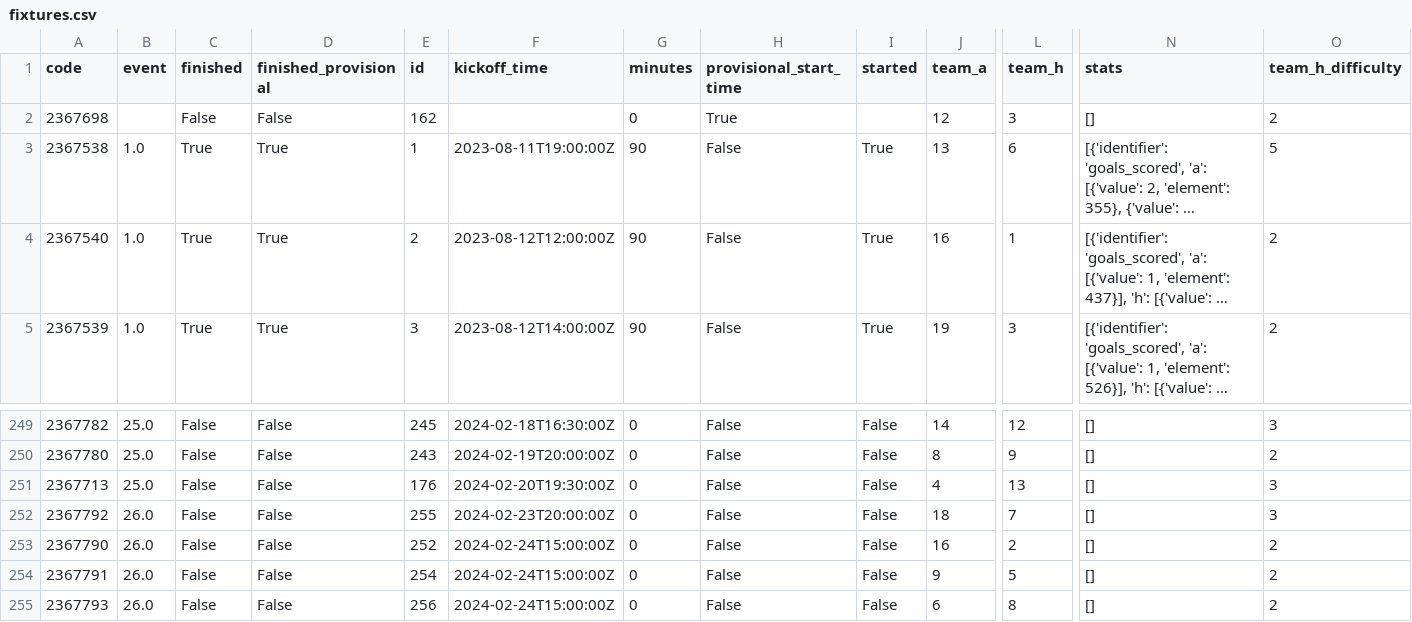
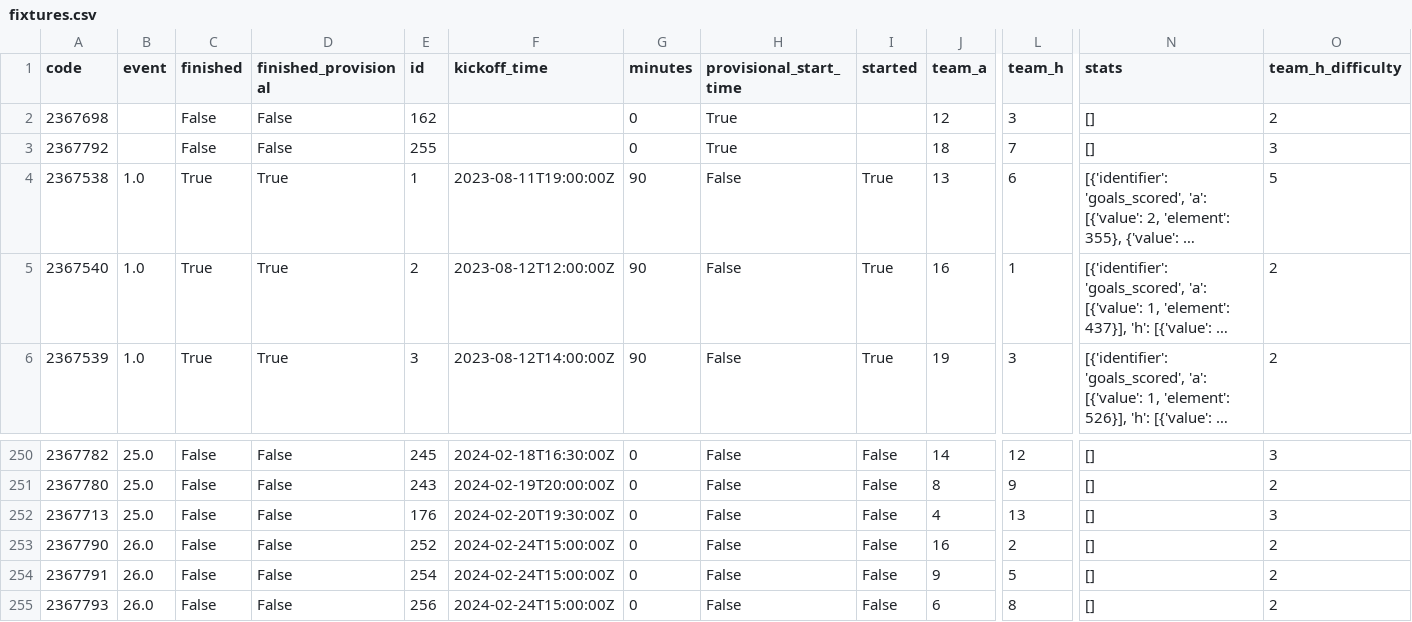
Before and after one commit to romantictheorist/FPL-Optimization, a CSV file: data/raw/gw_21/fixtures.csv, drawn as a sheet; only a part is shown, gaps mark what is left out; long unchanged cells end in …; removed rows and columns are numbered as before the commit, all else as after; rows hold the shown columns only; the diff names each change by its address in the sheet, - before the commit and + after, or states it on an @@ line.

```diff
--- a/data/raw/gw_21/fixtures.csv
+++ b/data/raw/gw_21/fixtures.csv
+row 3: 2367792 |  | False | False | 255 |  | 0 | True |  | 18 | 7 | [] | 3
-row 252: 2367792 | 26.0 | False | False | 255 | 2024-02-23T20:00:00Z | 0 | False | False | 18 | 7 | [] | 3
```
Also changed, not shown: data/raw/gw_21/elements.csv, data/raw/gw_21/events.csv, 3 other files.
